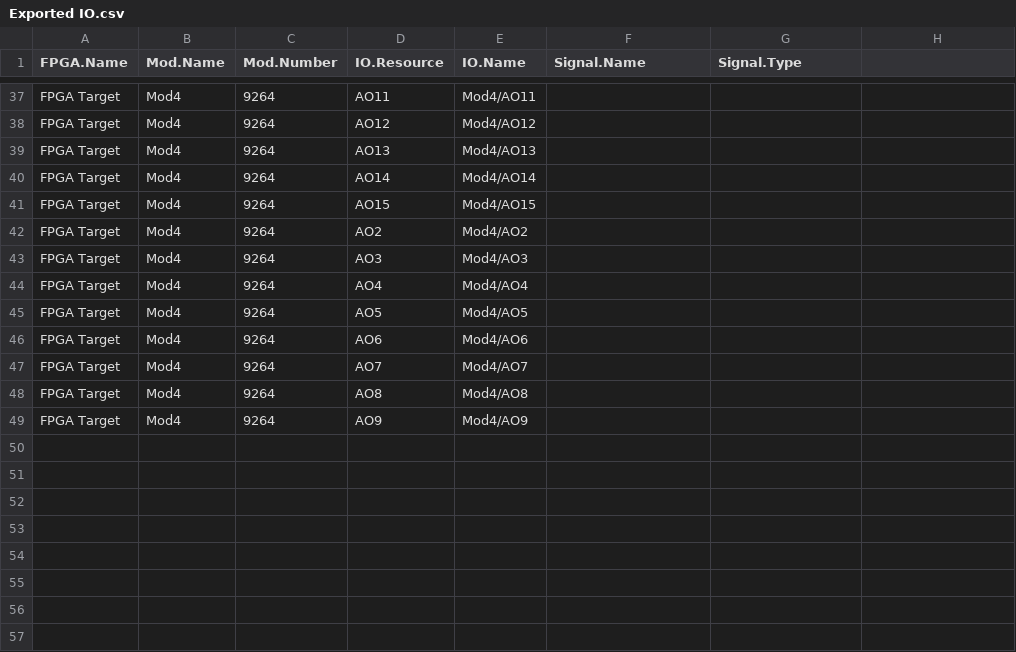
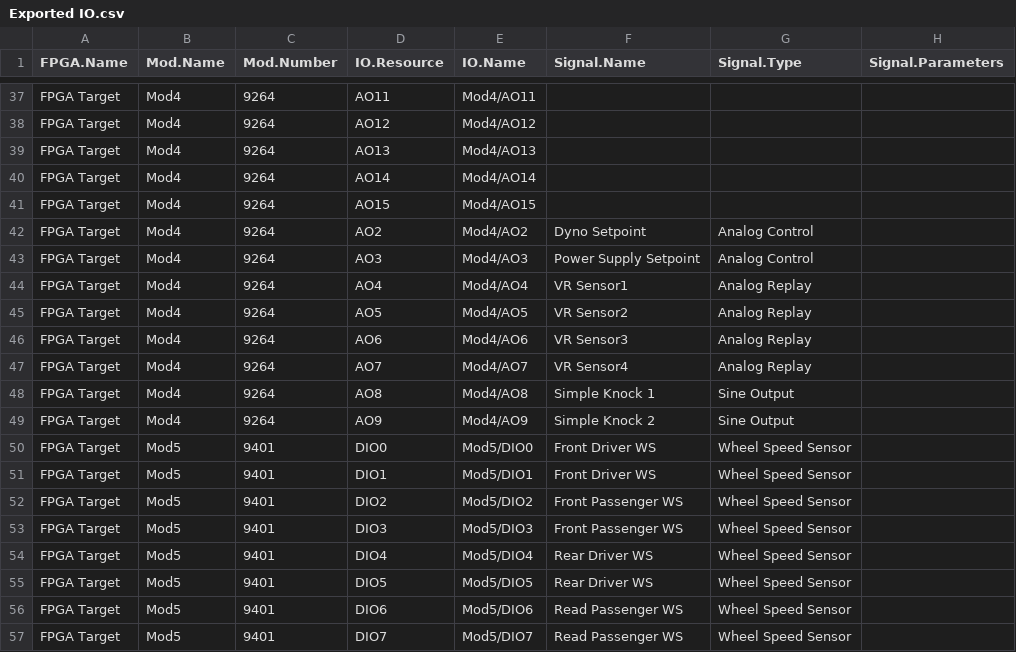
Before and after one commit to NIVeriStandAdd-Ons/VeriStand-FPGA-Generation-Wizard, a CSV file: Exported IO.csv, drawn as a sheet; only a part is shown, gaps mark what is left out; the diff covers the shown part only.

```diff
--- a/Exported IO.csv
+++ b/Exported IO.csv
@@ -1 +1 @@
-FPGA.Name,Mod.Name,Mod.Number,IO.Resource,IO.Name,Signal.Name,Signal.Type
+FPGA.Name,Mod.Name,Mod.Number,IO.Resource,IO.Name,Signal.Name,Signal.Type,Signal.Parameters
@@ -42,8 +42,16 @@ FPGA Target,Mod4,9264,AO15,Mod4/AO15,,
-FPGA Target,Mod4,9264,AO2,Mod4/AO2,,
-FPGA Target,Mod4,9264,AO3,Mod4/AO3,,
-FPGA Target,Mod4,9264,AO4,Mod4/AO4,,
-FPGA Target,Mod4,9264,AO5,Mod4/AO5,,
-FPGA Target,Mod4,9264,AO6,Mod4/AO6,,
-FPGA Target,Mod4,9264,AO7,Mod4/AO7,,
-FPGA Target,Mod4,9264,AO8,Mod4/AO8,,
-FPGA Target,Mod4,9264,AO9,Mod4/AO9,,
+FPGA Target,Mod4,9264,AO2,Mod4/AO2,Dyno Setpoint,Analog Control,
+FPGA Target,Mod4,9264,AO3,Mod4/AO3,Power Supply Setpoint,Analog Control,
+FPGA Target,Mod4,9264,AO4,Mod4/AO4,VR Sensor1,Analog Replay,
+FPGA Target,Mod4,9264,AO5,Mod4/AO5,VR Sensor2,Analog Replay,
+FPGA Target,Mod4,9264,AO6,Mod4/AO6,VR Sensor3,Analog Replay,
+FPGA Target,Mod4,9264,AO7,Mod4/AO7,VR Sensor4,Analog Replay,
+FPGA Target,Mod4,9264,AO8,Mod4/AO8,Simple Knock 1,Sine Output,
+FPGA Target,Mod4,9264,AO9,Mod4/AO9,Simple Knock 2,Sine Output,
+FPGA Target,Mod5,9401,DIO0,Mod5/DIO0,Front Driver WS,Wheel Speed Sensor,
+FPGA Target,Mod5,9401,DIO1,Mod5/DIO1,Front Driver WS,Wheel Speed Sensor,
+FPGA Target,Mod5,9401,DIO2,Mod5/DIO2,Front Passenger WS,Wheel Speed Sensor,
+FPGA Target,Mod5,9401,DIO3,Mod5/DIO3,Front Passenger WS,Wheel Speed Sensor,
+FPGA Target,Mod5,9401,DIO4,Mod5/DIO4,Rear Driver WS,Wheel Speed Sensor,
+FPGA Target,Mod5,9401,DIO5,Mod5/DIO5,Rear Driver WS,Wheel Speed Sensor,
+FPGA Target,Mod5,9401,DIO6,Mod5/DIO6,Read Passenger WS,Wheel Speed Sensor,
+FPGA Target,Mod5,9401,DIO7,Mod5/DIO7,Read Passenger WS,Wheel Speed Sensor,
```
Also changed, not shown: 89 edited cells elsewhere in this file, 42 other files.
